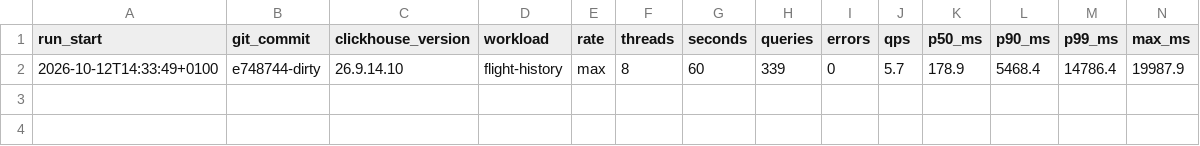
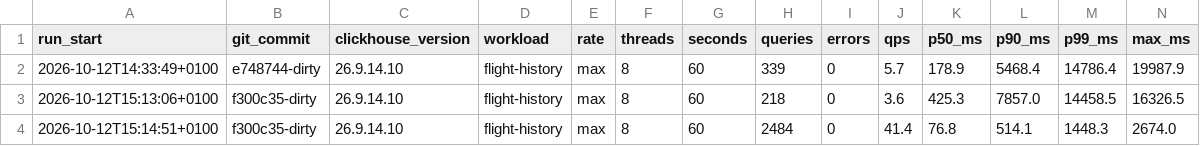
Before and after one commit to srmadscience/clickhouse-faadata-demo, a CSV file: testresults_query.csv, drawn as a sheet; only a part is shown; rows hold the shown columns only; the diff names each change by its address in the sheet, - before the commit and + after, or states it on an @@ line.

```diff
--- a/testresults_query.csv
+++ b/testresults_query.csv
+row 3: 2026-10-12T15:13:06+0100 | f300c35-dirty | 26.9.14.10 | flight-history | max | 8 | 60 | 218 | 0 | 3.6 | 425.3 | 7857.0 | 14458.5 | 16326.5
+row 4: 2026-10-12T15:14:51+0100 | f300c35-dirty | 26.9.14.10 | flight-history | max | 8 | 60 | 2484 | 0 | 41.4 | 76.8 | 514.1 | 1448.3 | 2674.0
```
Also changed, not shown: testresults_load.csv, 4 other files.
